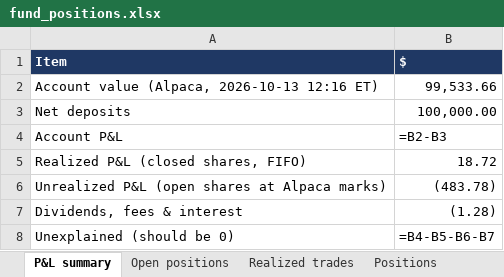
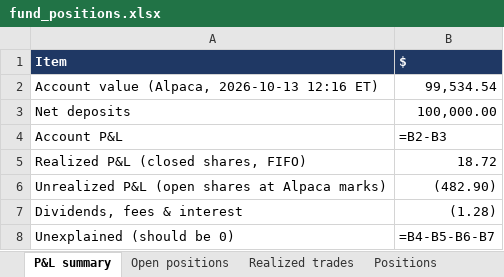
Before and after one commit to andreaskoul/test_trading_agent, an Excel workbook: fund_state/live/ledger/fund_positions.xlsx, sheet P&L summary, drawn as a sheet; values as stored, in another font and other column widths than the file's, no borders; formulas without a stored value are shown as written; the diff names each change by its address in the sheet, - before the commit and + after, or states it on an @@ line.

```diff
--- a/fund_state/live/ledger/fund_positions.xlsx (sheet P&L summary)
+++ b/fund_state/live/ledger/fund_positions.xlsx (sheet P&L summary)
-B2 ($): 99,533.66
+B2 ($): 99,534.54
-B6 ($): (483.78)
+B6 ($): (482.90)
```
Also changed, not shown: sheet Positions, sheet Open positions, 1 other file.
